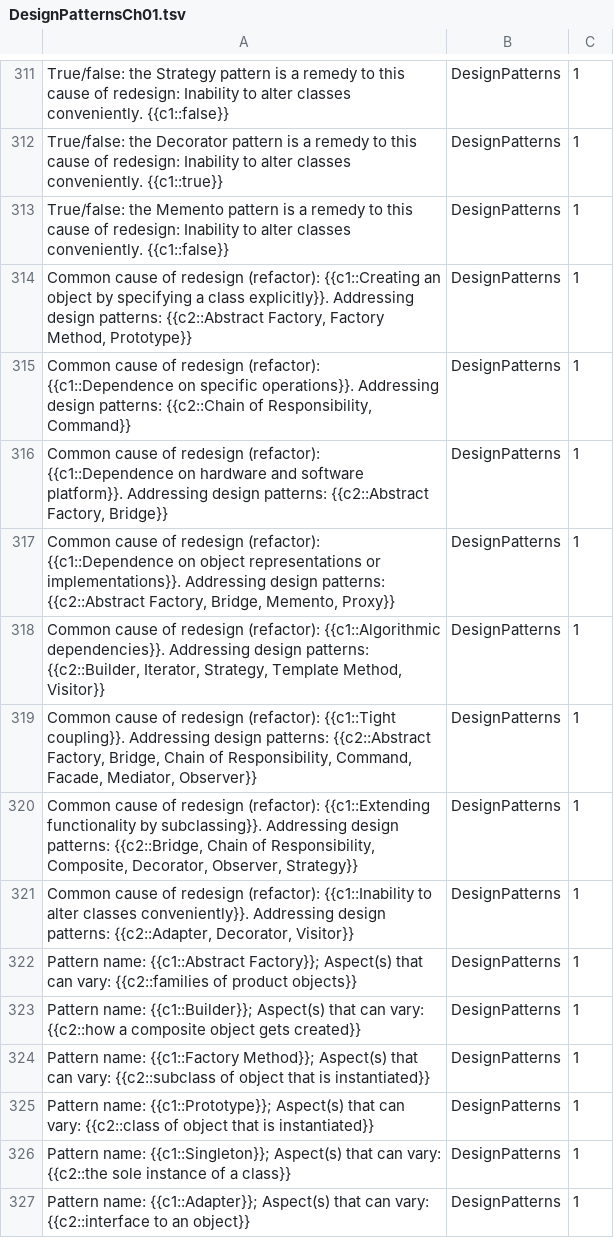
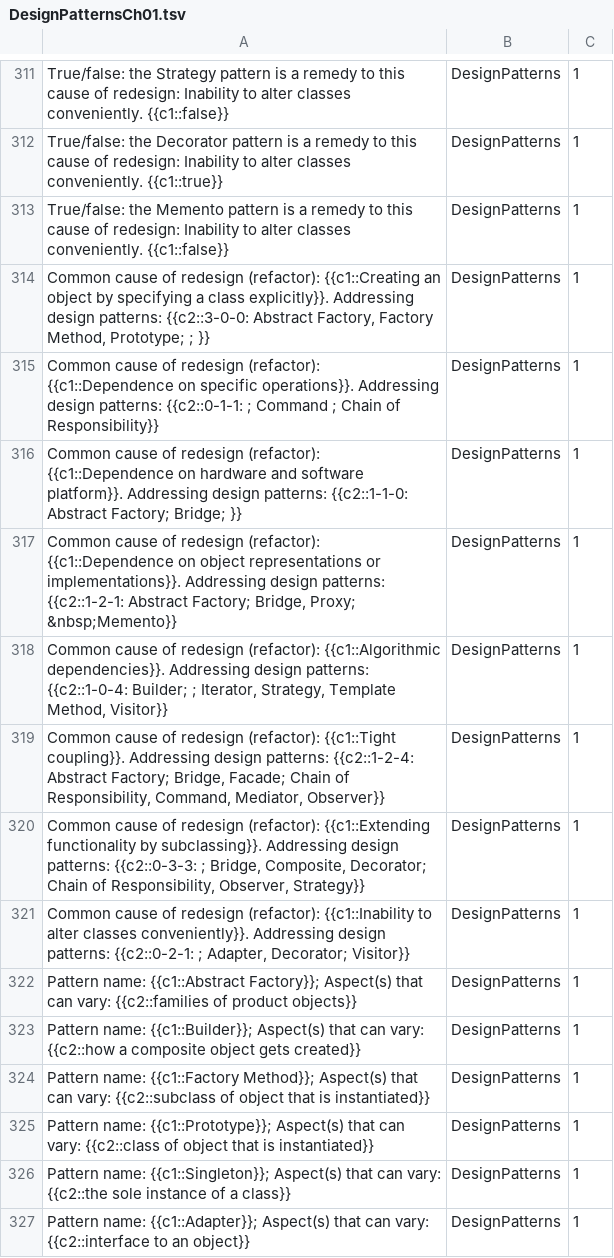
Before and after one commit to timheilman/software-craftsmanship, a TSV file: DesignPatterns/DesignPatternsCh01.tsv, drawn as a sheet; only a part is shown, gaps mark what is left out.

Commit message:
Edit order, add counts, add separators to common cause for redesign cards.

```diff
--- a/DesignPatterns/DesignPatternsCh01.tsv
+++ b/DesignPatterns/DesignPatternsCh01.tsv
@@ -313,10 +313,10 @@ True/false: the Decorator pattern is a remedy to this cause of redesign: Inabili
 True/false: the Memento pattern is a remedy to this cause of redesign: Inability to alter classes conveniently. {{c1::false}}	DesignPatterns	1	
-Common cause of redesign (refactor): {{c1::Creating an object by specifying a class explicitly}}. Addressing design patterns: {{c2::Abstract Factory, Factory Method, Prototype}}	DesignPatterns	1	
-Common cause of redesign (refactor): {{c1::Dependence on specific operations}}. Addressing design patterns: {{c2::Chain of Responsibility, Command}}	DesignPatterns	1	
-Common cause of redesign (refactor): {{c1::Dependence on hardware and software platform}}. Addressing design patterns: {{c2::Abstract Factory, Bridge}}	DesignPatterns	1	
-Common cause of redesign (refactor): {{c1::Dependence on object representations or implementations}}. Addressing design patterns: {{c2::Abstract Factory, Bridge, Memento, Proxy}}	DesignPatterns	1	
-Common cause of redesign (refactor): {{c1::Algorithmic dependencies}}. Addressing design patterns: {{c2::Builder, Iterator, Strategy, Template Method, Visitor}}	DesignPatterns	1	
-Common cause of redesign (refactor): {{c1::Tight coupling}}. Addressing design patterns: {{c2::Abstract Factory, Bridge, Chain of Responsibility, Command, Facade, Mediator, Observer}}	DesignPatterns	1	
-Common cause of redesign (refactor): {{c1::Extending functionality by subclassing}}. Addressing design patterns: {{c2::Bridge, Chain of Responsibility, Composite, Decorator, Observer, Strategy}}	DesignPatterns	1	
-Common cause of redesign (refactor): {{c1::Inability to alter classes conveniently}}. Addressing design patterns: {{c2::Adapter, Decorator, Visitor}}	DesignPatterns	1	
+Common cause of redesign (refactor): {{c1::Creating an object by specifying a class explicitly}}. Addressing design patterns: {{c2::3-0-0: Abstract Factory, Factory Method, Prototype; ; }}	DesignPatterns	1	
+Common cause of redesign (refactor): {{c1::Dependence on specific operations}}. Addressing design patterns: {{c2::0-1-1: ; Command ; Chain of Responsibility}}	DesignPatterns	1	
+Common cause of redesign (refactor): {{c1::Dependence on hardware and software platform}}. Addressing design patterns: {{c2::1-1-0: Abstract Factory; Bridge; }}	DesignPatterns	1	
+Common cause of redesign (refactor): {{c1::Dependence on object representations or implementations}}. Addressing design patterns: {{c2::1-2-1: Abstract Factory; Bridge, Proxy; &nbsp;Memento}}	DesignPatterns	1	
+Common cause of redesign (refactor): {{c1::Algorithmic dependencies}}. Addressing design patterns: {{c2::1-0-4: Builder; ; Iterator, Strategy, Template Method, Visitor}}	DesignPatterns	1	
+Common cause of redesign (refactor): {{c1::Tight coupling}}. Addressing design patterns: {{c2::1-2-4: Abstract Factory; Bridge, Facade; Chain of Responsibility, Command, Mediator, Observer}}	DesignPatterns	1	
+Common cause of redesign (refactor): {{c1::Extending functionality by subclassing}}. Addressing design patterns: {{c2::0-3-3: ; Bridge, Composite, Decorator; Chain of Responsibility, Observer, Strategy}}	DesignPatterns	1	
+Common cause of redesign (refactor): {{c1::Inability to alter classes conveniently}}. Addressing design patterns: {{c2::0-2-1: ; Adapter, Decorator; Visitor}}	DesignPatterns	1	
 Pattern name: {{c1::Abstract Factory}}; Aspect(s) that can vary: {{c2::families of product objects}}	DesignPatterns	1	
```
